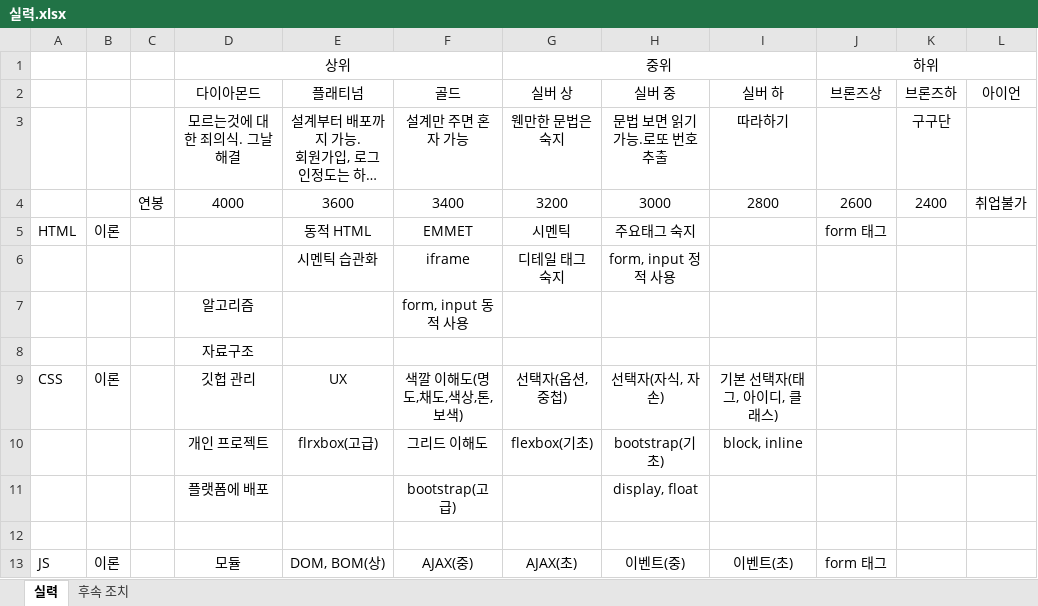
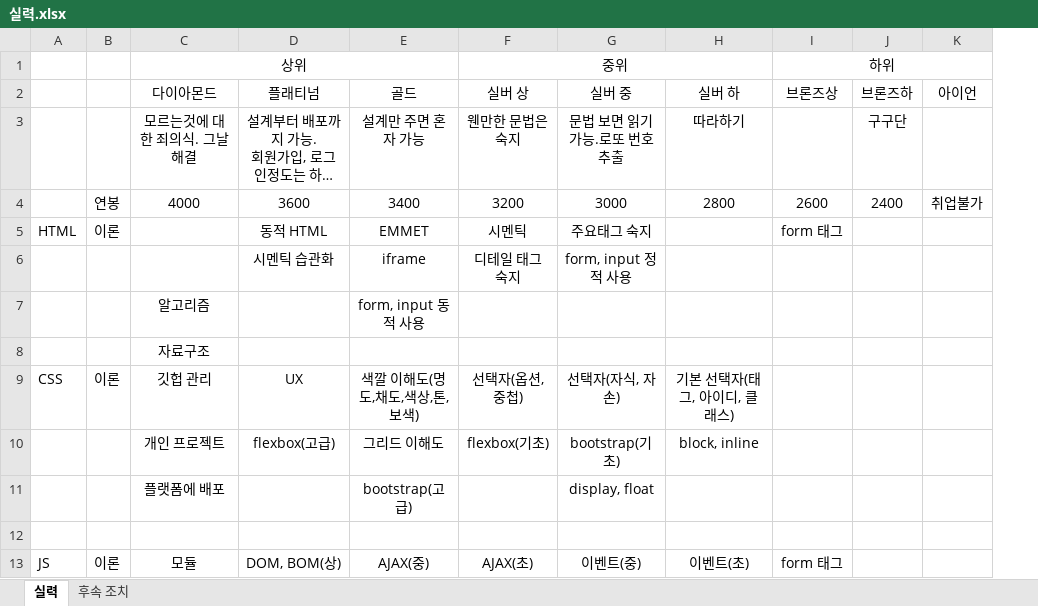
Before and after one commit to ggoomter/StudyAboutDevelop, an Excel workbook: 프로젝트관리/실력.xlsx, sheet 실력, drawn as a sheet; only a part is shown; long unchanged cells end in …; values as stored, in another font and other column widths than the file's, no borders; removed rows and columns are numbered as before the commit, all else as after; the diff names each change by its address in the sheet, - before the commit and + after, or states it on an @@ line.

```diff
--- a/프로젝트관리/실력.xlsx (sheet 실력)
+++ b/프로젝트관리/실력.xlsx (sheet 실력)
-column C, row 4: 연봉
-B4: (empty)
+B4: 연봉
-D10: flrxbox(고급)
+D10: flexbox(고급)
```
Also changed, not shown: 15 other files.
